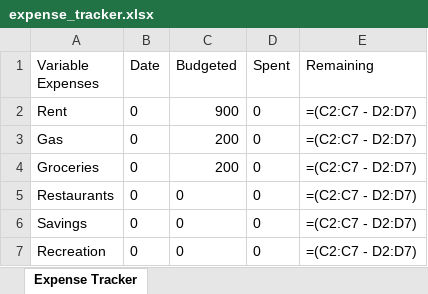
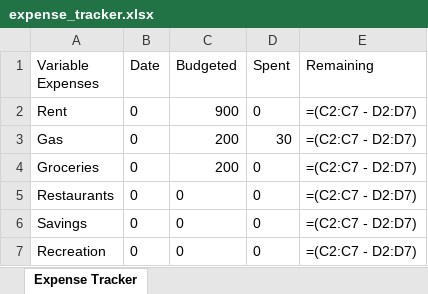
Before and after one commit to kpobrien4/Expense-Tracker, an Excel workbook: expense_tracker.xlsx, sheet Expense Tracker, drawn as a sheet; values as stored, in another font and other column widths than the file's, no borders; formulas without a stored value are shown as written; the diff names each change by its address in the sheet, - before the commit and + after, or states it on an @@ line.

```diff
--- a/expense_tracker.xlsx (sheet Expense Tracker)
+++ b/expense_tracker.xlsx (sheet Expense Tracker)
-D3 (Spent): 0
+D3 (Spent): 30
```
Also changed, not shown: 1 other file.
